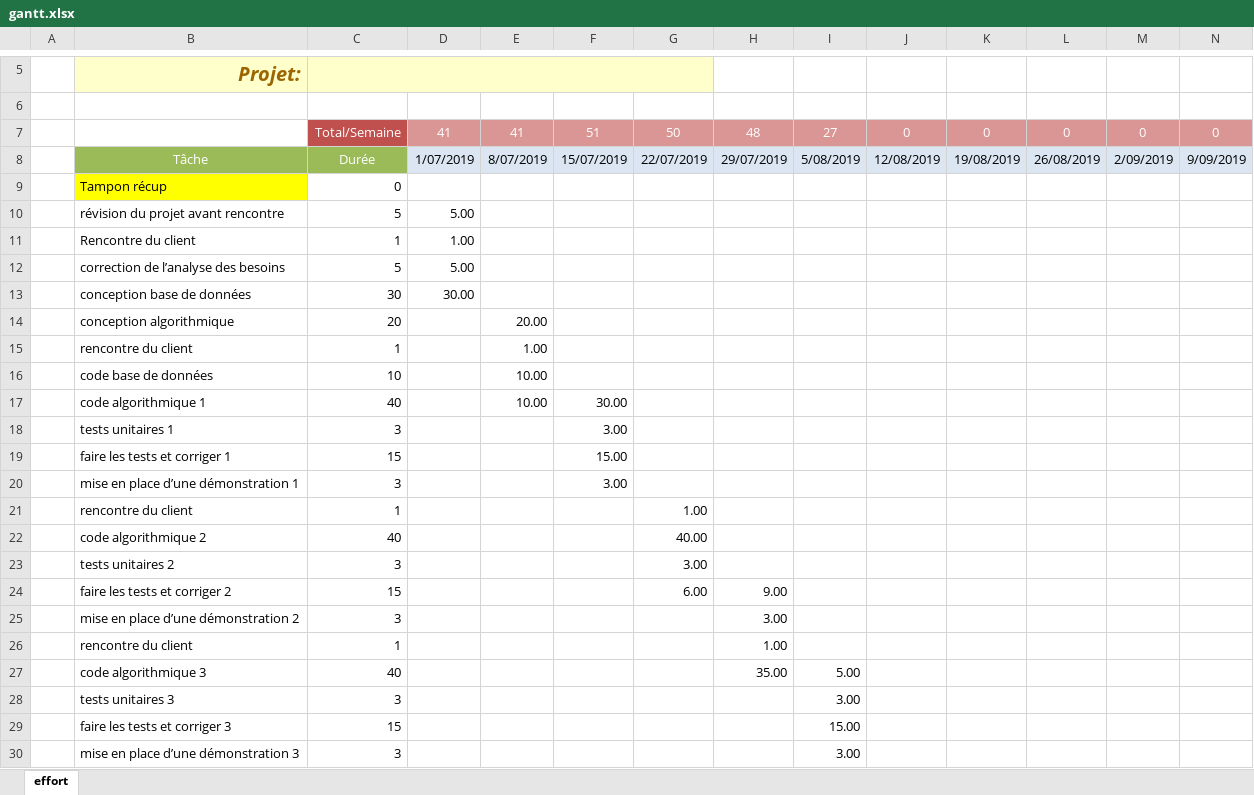
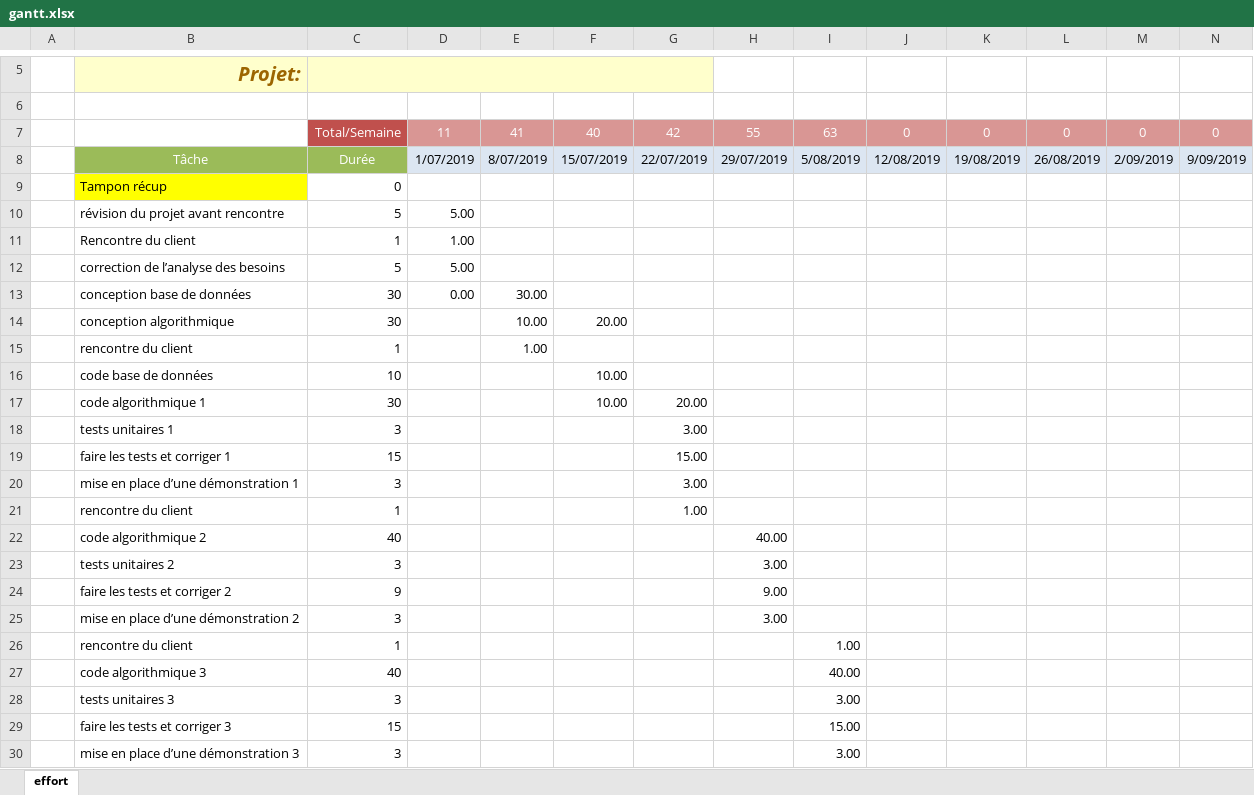
Before and after one commit to cpirapre/DASHBOARD-AOUT, an Excel workbook: organisation personnelle/gantt.xlsx, sheet effort, drawn as a sheet; only a part is shown, gaps mark what is left out; values as stored, in another font and other column widths than the file's, no borders; conditional formats not drawn; removed rows and columns are numbered as before the commit, all else as after; rows hold the shown columns only; the diff names each change by its address in the sheet, - before the commit and + after, or states it on an @@ line.

Commit message:
organisation personnelle 09/07

```diff
--- a/organisation personnelle/gantt.xlsx (sheet effort)
+++ b/organisation personnelle/gantt.xlsx (sheet effort)
-D7: 41
+D7: 11
-F7: 51
+F7: 40
-G7: 50
+G7: 42
-H7: 48
+H7: 55
-I7: 27
+I7: 63
-D13: 30.00
+D13: 0.00
-E13: (empty)
+E13: 30.00
-row 14:  | conception algorithmique | 20 |  | 20.00
+row 14:  | conception algorithmique | 30 |  | 10.00 | 20.00
-E16: 10.00
+E16: (empty)
-F16: (empty)
+F16: 10.00
-row 17:  | code algorithmique 1 | 40 |  | 10.00 | 30.00
-row 18:  | tests unitaires 1 | 3 |  |  | 3.00
-row 19:  | faire les tests et corriger 1 | 15 |  |  | 15.00
-row 20:  | mise en place d’une démonstration 1 | 3 |  |  | 3.00
+row 17:  | code algorithmique 1 | 30 |  |  | 10.00 | 20.00
+row 18:  | tests unitaires 1 | 3 |  |  |  | 3.00
+row 19:  | faire les tests et corriger 1 | 15 |  |  |  | 15.00
+row 20:  | mise en place d’une démonstration 1 | 3 |  |  |  | 3.00
-G22: 40.00
+G22: (empty)
-H22: (empty)
+H22: 40.00
-G23: 3.00
+G23: (empty)
-H23: (empty)
+H23: 3.00
-C24: 15
+C24: 9
-G24: 6.00
+G24: (empty)
-H26: 1.00
+H26: (empty)
-I26: (empty)
+I26: 1.00
-H27: 35.00
+H27: (empty)
-I27: 5.00
+I27: 40.00
```
Also changed, not shown: 3 other files.
